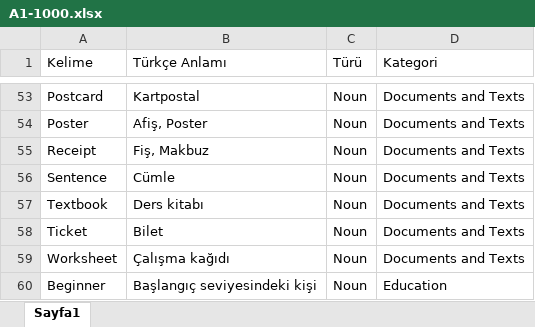
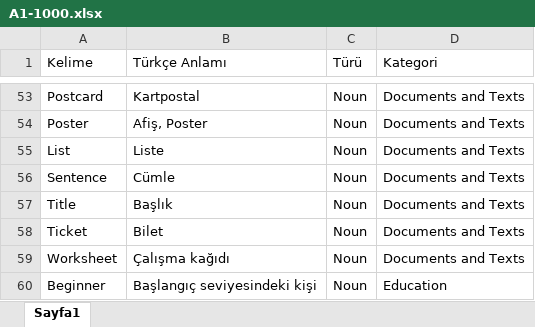
Before and after one commit to muratpuraligil/LinguaCard, an Excel workbook: docs/A1-1000.xlsx, sheet Sayfa1, drawn as a sheet; only a part is shown, gaps mark what is left out; values as stored, in another font and other column widths than the file's, no borders; the diff covers the shown part only; the diff names each change by its address in the sheet, - before the commit and + after, or states it on an @@ line.

```diff
--- a/docs/A1-1000.xlsx (sheet Sayfa1)
+++ b/docs/A1-1000.xlsx (sheet Sayfa1)
-A55 (Kelime): Receipt
+A55 (Kelime): List
-B55 (Türkçe Anlamı): Fiş, Makbuz
+B55 (Türkçe Anlamı): Liste
-A57 (Kelime): Textbook
+A57 (Kelime): Title
-B57 (Türkçe Anlamı): Ders kitabı
+B57 (Türkçe Anlamı): Başlık
```
Also changed, not shown: 10 added rows, 10 removed rows, 108 edited cells and cell formats elsewhere in this sheet, docs/A2-1000.xlsx, 10 other files.
